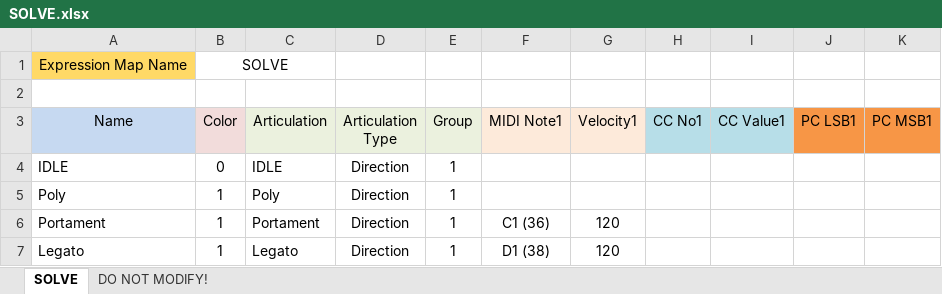
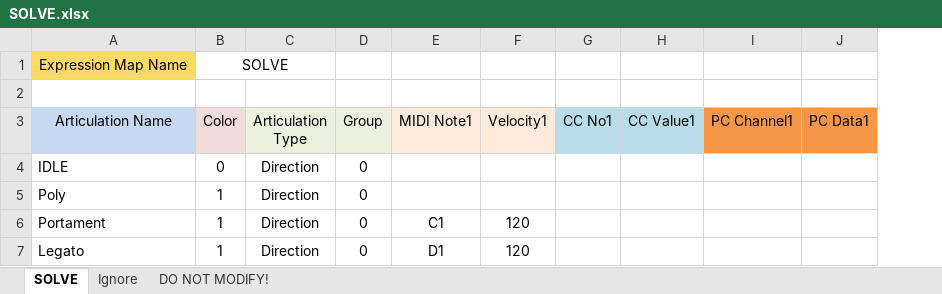
Before and after one commit to r-koubou/ArticulationMappingFiles, an Excel workbook: Intelligent Wire/SOLVE/Spreadsheets/SOLVE.xlsx, sheet SOLVE, drawn as a sheet; values as stored, in another font and other column widths than the file's, no borders; charts and pictures not drawn; removed rows and columns are numbered as before the commit, all else as after; the diff names each change by its address in the sheet, - before the commit and + after, or states it on an @@ line.

```diff
--- a/Intelligent Wire/SOLVE/Spreadsheets/SOLVE.xlsx (sheet SOLVE)
+++ b/Intelligent Wire/SOLVE/Spreadsheets/SOLVE.xlsx (sheet SOLVE)
+sheet tab: Ignore
-column C (Articulation), rows 4-7: IDLE | Poly | Portament | Legato
-column J (PC LSB1), empty
-column K (PC MSB1), empty
+column I (PC Channel1), empty
+column J (PC Data1), empty
-B1:C1 merged
+B1:C1 merged
-A3: Name
+A3: Articulation Name
-D4:D7 (Group): 1
+D4:D7 (Group): 0
-E6 (MIDI Note1): C1 (36)
+E6 (MIDI Note1): C1
-E7 (MIDI Note1): D1 (38)
+E7 (MIDI Note1): D1
```
Also changed, not shown: sheet DO NOT MODIFY!, charts or pictures, 6 other files.
